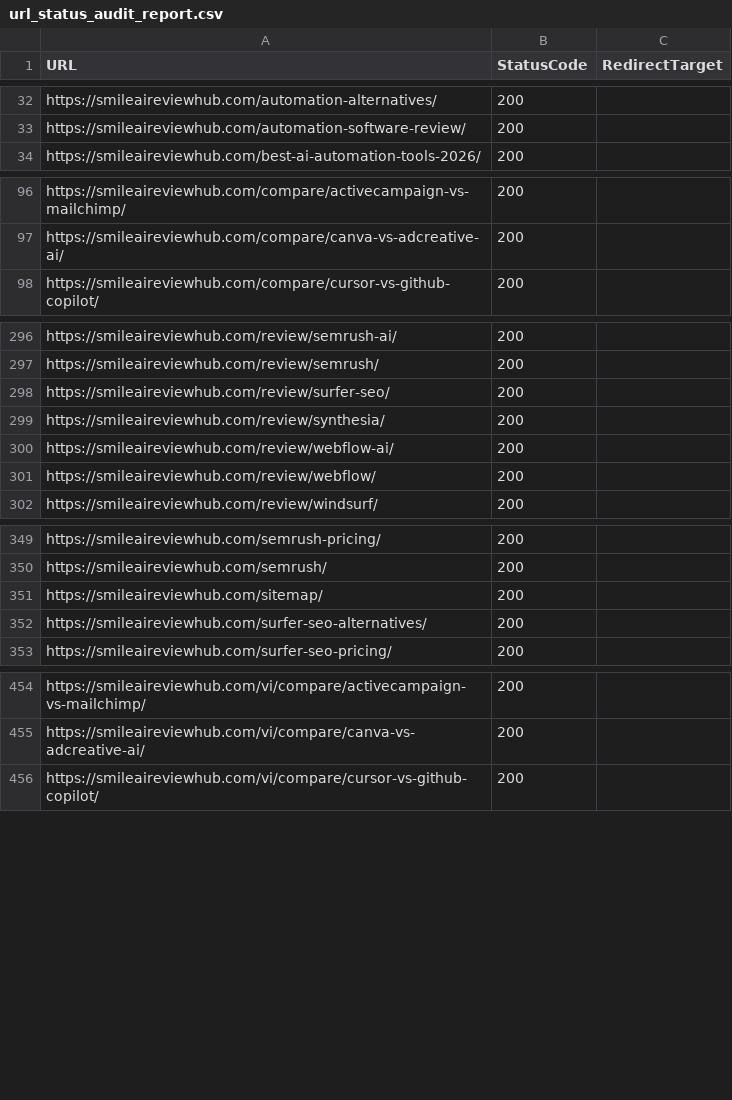
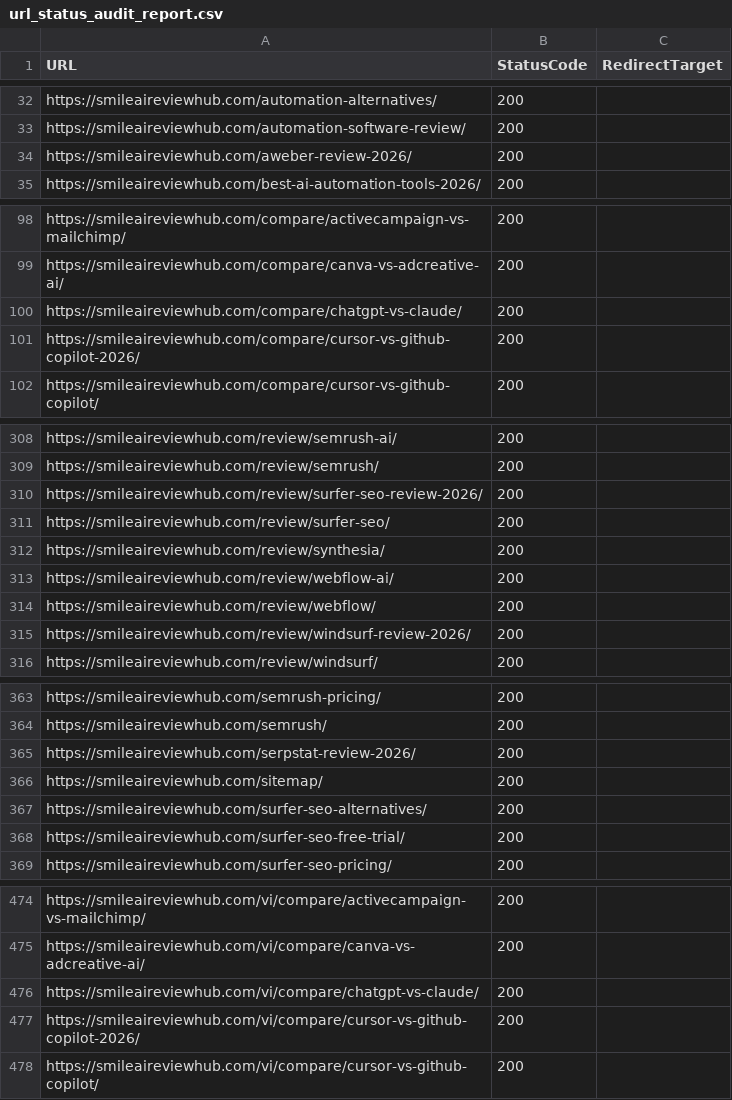
Before and after one commit to tuanpk1977/affiliate-bot, a CSV file: data/url_status_audit_report.csv, drawn as a sheet; only a part is shown, gaps mark what is left out; the diff covers the shown part only.

```diff
--- a/data/url_status_audit_report.csv
+++ b/data/url_status_audit_report.csv
@@ -33,2 +33,3 @@ https://smileaireviewhub.com/automation-alternatives/,200,
 https://smileaireviewhub.com/automation-software-review/,200,
+https://smileaireviewhub.com/aweber-review-2026/,200,
 https://smileaireviewhub.com/best-ai-automation-tools-2026/,200,
@@ -97,2 +99,4 @@ https://smileaireviewhub.com/compare/activecampaign-vs-mailchimp/,200,
 https://smileaireviewhub.com/compare/canva-vs-adcreative-ai/,200,
+https://smileaireviewhub.com/compare/chatgpt-vs-claude/,200,
+https://smileaireviewhub.com/compare/cursor-vs-github-copilot-2026/,200,
 https://smileaireviewhub.com/compare/cursor-vs-github-copilot/,200,
@@ -297,2 +309,3 @@ https://smileaireviewhub.com/review/semrush-ai/,200,
 https://smileaireviewhub.com/review/semrush/,200,
+https://smileaireviewhub.com/review/surfer-seo-review-2026/,200,
 https://smileaireviewhub.com/review/surfer-seo/,200,
@@ -301,2 +314,3 @@ https://smileaireviewhub.com/review/webflow-ai/,200,
 https://smileaireviewhub.com/review/webflow/,200,
+https://smileaireviewhub.com/review/windsurf-review-2026/,200,
 https://smileaireviewhub.com/review/windsurf/,200,
@@ -350,4 +364,6 @@ https://smileaireviewhub.com/semrush-pricing/,200,
 https://smileaireviewhub.com/semrush/,200,
+https://smileaireviewhub.com/serpstat-review-2026/,200,
 https://smileaireviewhub.com/sitemap/,200,
 https://smileaireviewhub.com/surfer-seo-alternatives/,200,
+https://smileaireviewhub.com/surfer-seo-free-trial/,200,
 https://smileaireviewhub.com/surfer-seo-pricing/,200,
@@ -455,2 +475,4 @@ https://smileaireviewhub.com/vi/compare/activecampaign-vs-mailchimp/,200,
 https://smileaireviewhub.com/vi/compare/canva-vs-adcreative-ai/,200,
+https://smileaireviewhub.com/vi/compare/chatgpt-vs-claude/,200,
+https://smileaireviewhub.com/vi/compare/cursor-vs-github-copilot-2026/,200,
 https://smileaireviewhub.com/vi/compare/cursor-vs-github-copilot/,200,
```
Also changed, not shown: 33 added rows and 6 edited cells elsewhere in this file.
